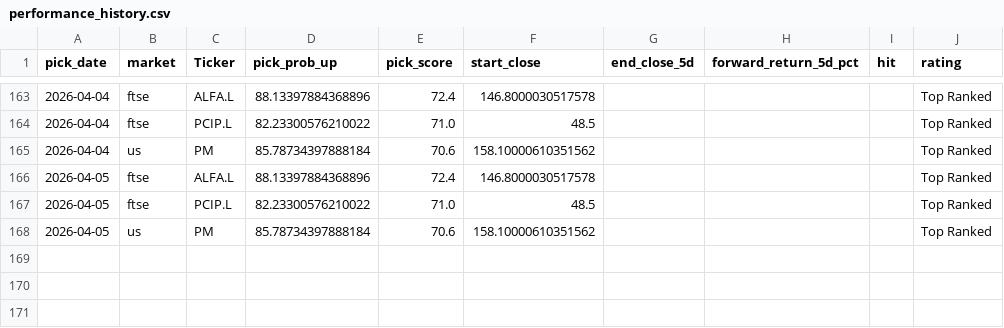
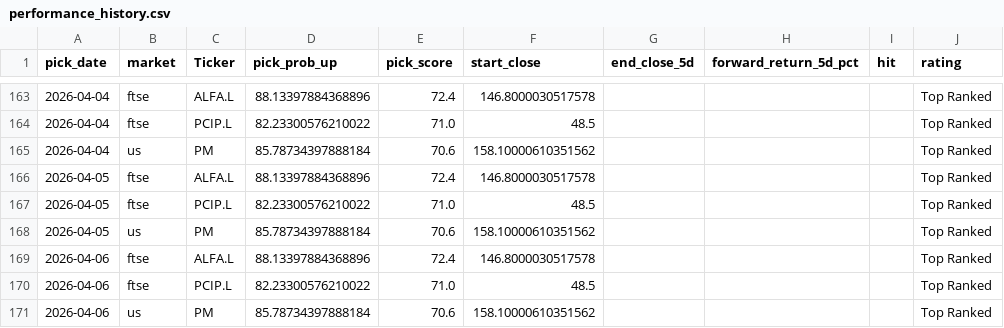
Before and after one commit to Toby0603/AlphaRank, a CSV file: performance_history.csv, drawn as a sheet; only a part is shown, gaps mark what is left out.

```diff
--- a/performance_history.csv
+++ b/performance_history.csv
@@ -168 +168,4 @@ pick_date,market,Ticker,pick_prob_up,pick_score,start_close,end_close_5d,forward
 2026-04-05,us,PM,85.78734397888184,70.6,158.10000610351562,,,,Top Ranked
+2026-04-06,ftse,ALFA.L,88.13397884368896,72.4,146.8000030517578,,,,Top Ranked
+2026-04-06,ftse,PCIP.L,82.23300576210022,71.0,48.5,,,,Top Ranked
+2026-04-06,us,PM,85.78734397888184,70.6,158.10000610351562,,,,Top Ranked
```
Also changed, not shown: benchmark_summary.csv, weekly_summary.csv.
